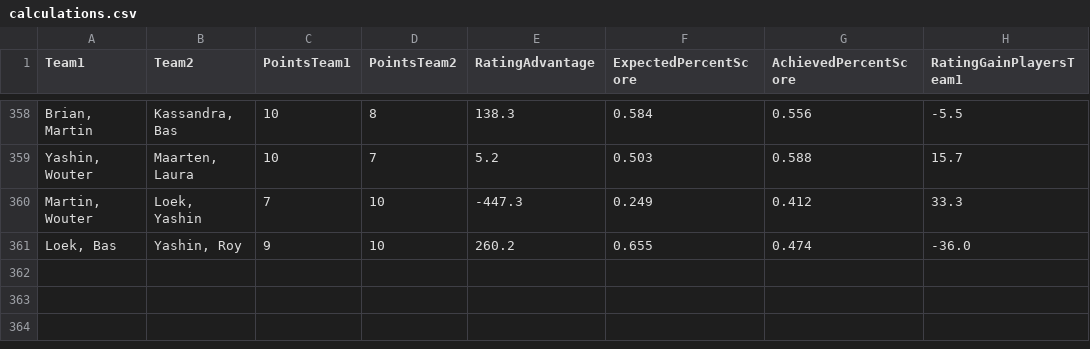
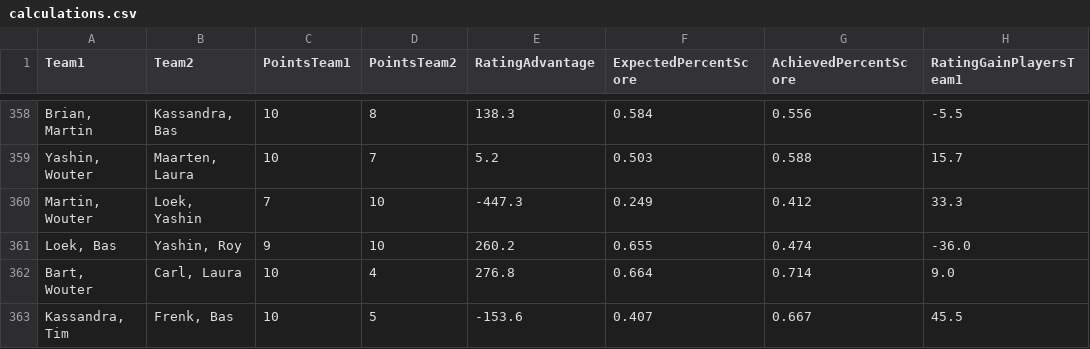
Before and after one commit to BartvonMeijenfeldt/fussball_rankings, a CSV file: calculations.csv, drawn as a sheet; only a part is shown, gaps mark what is left out.

```diff
--- a/calculations.csv
+++ b/calculations.csv
@@ -361 +361,3 @@ Team1,Team2,PointsTeam1,PointsTeam2,RatingAdvantage,ExpectedPercentScore,Achieve
 "Loek, Bas","Yashin, Roy",9,10,260.2,0.655,0.474,-36.0
+"Bart, Wouter","Carl, Laura",10,4,276.8,0.664,0.714,9.0
+"Kassandra, Tim","Frenk, Bas",10,5,-153.6,0.407,0.667,45.5
```
Also changed, not shown: beta_ratings.csv, results_table_football.csv, 1 other file.
